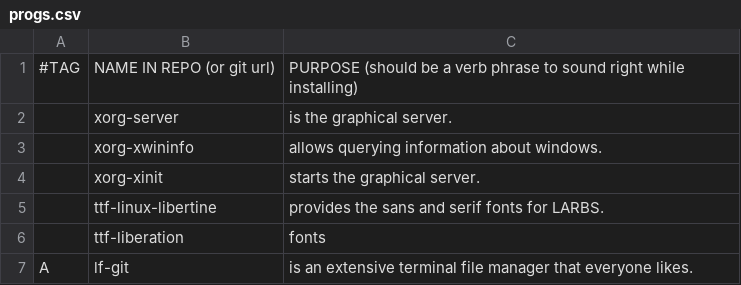
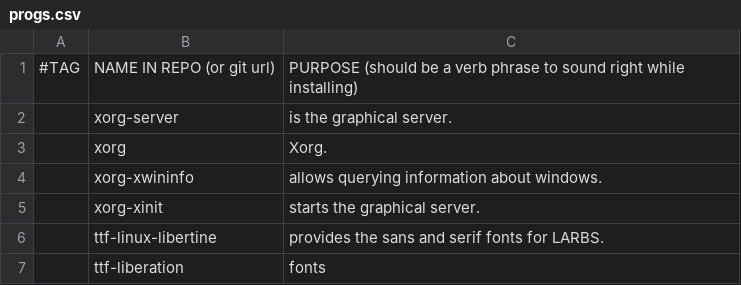
Before and after one commit to curzes/lularbs, a CSV file: progs.csv, drawn as a sheet; only a part is shown; the shorter side is filled out with more unchanged rows.

```diff
--- a/progs.csv
+++ b/progs.csv
@@ -2,2 +2,3 @@
 ,xorg-server,is the graphical server.
+,xorg,Xorg.
 ,xorg-xwininfo,allows querying information about windows.
```
Also changed, not shown: 1 other file.
